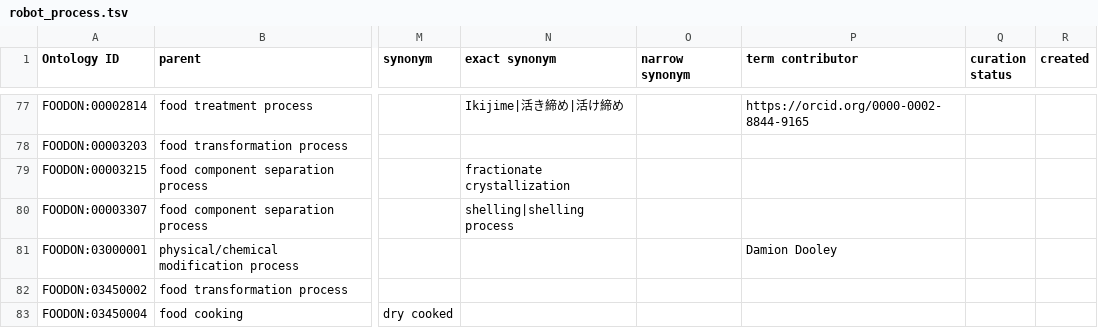
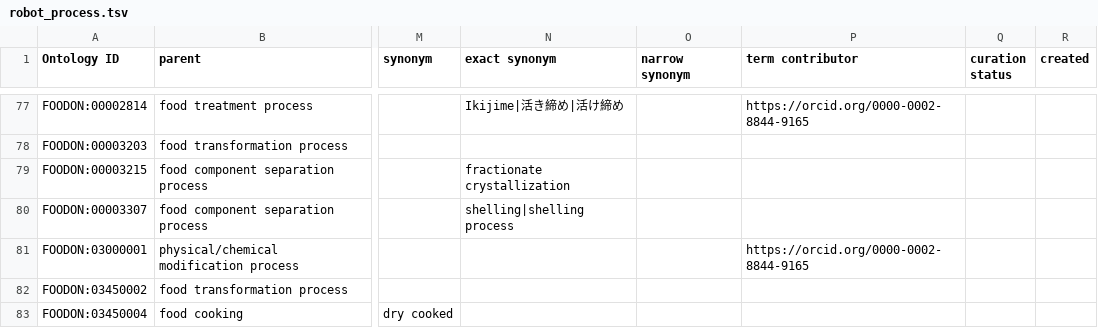
Before and after one commit to FoodOntology/foodon, a TSV file: src/templates/robot_process.tsv, drawn as a sheet; only a part is shown, gaps mark what is left out; the diff covers the shown part only; the diff names each change by its address in the sheet, - before the commit and + after, or states it on an @@ line.

```diff
--- a/src/templates/robot_process.tsv
+++ b/src/templates/robot_process.tsv
-P81 (term contributor): Damion Dooley
+P81 (term contributor): https://orcid.org/0000-0002-8844-9165
```
Also changed, not shown: 10 edited cells elsewhere in this file, src/templates/food_process.tsv, src/templates/robot_animals.tsv, 13 other files.
